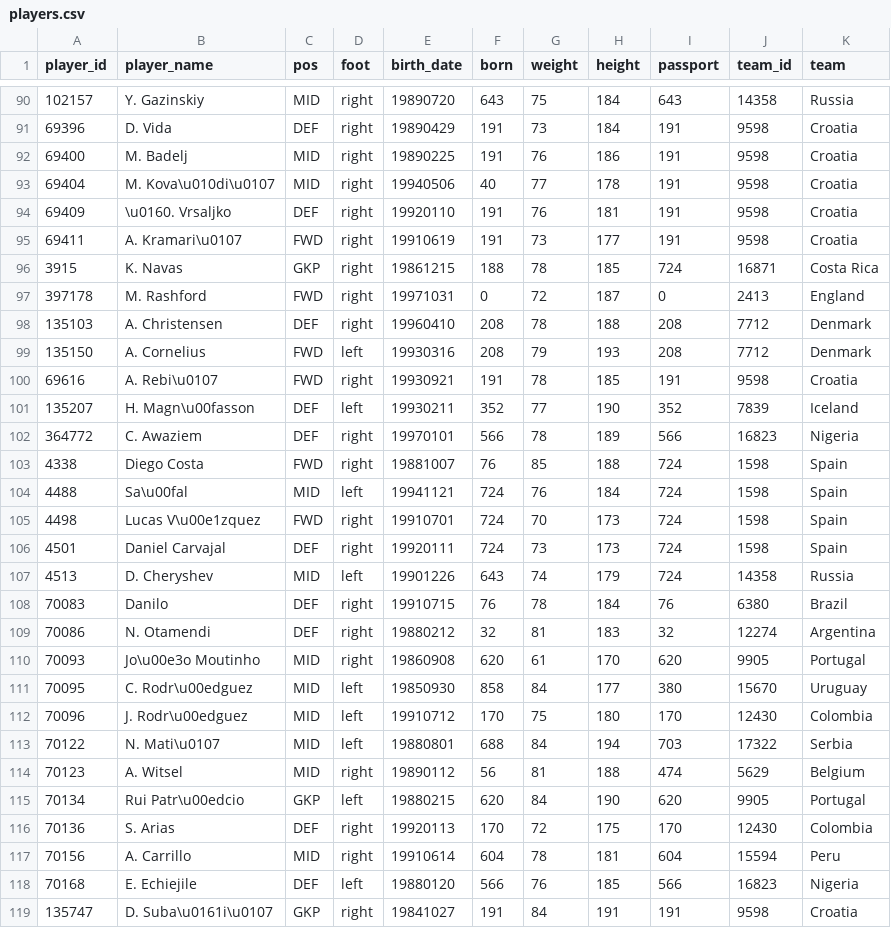
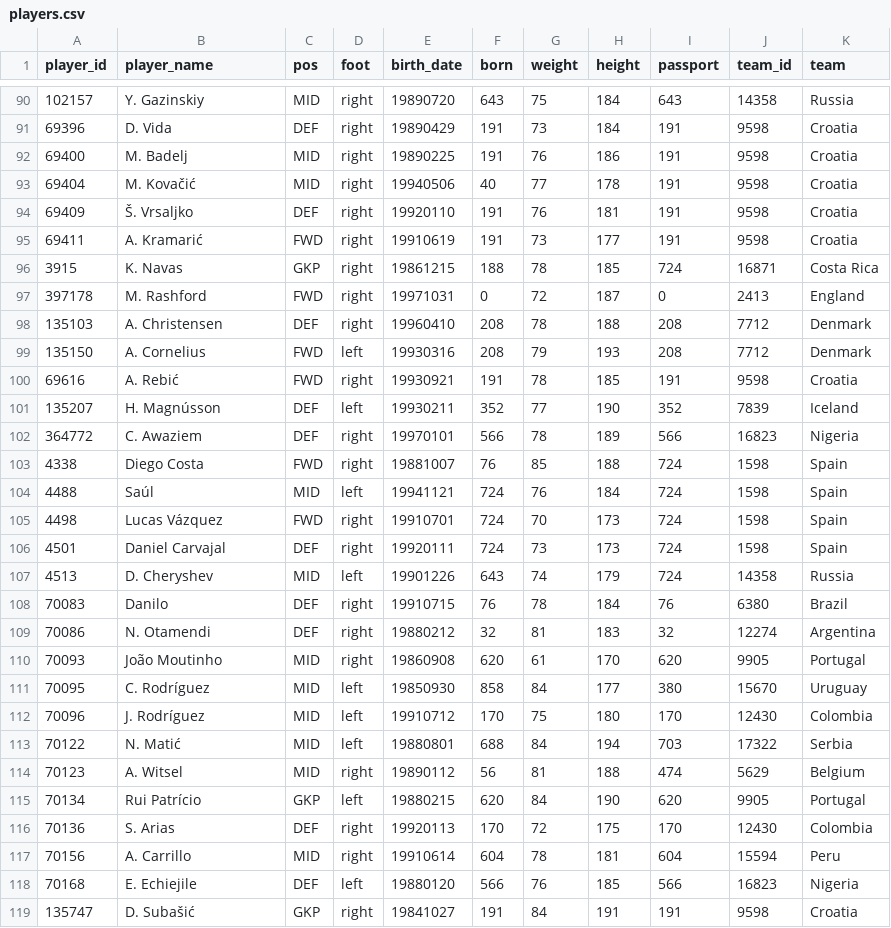
Before and after one commit to nathanbraun/code-soccer-files, a CSV file: data/players.csv, drawn as a sheet; only a part is shown, gaps mark what is left out; the diff covers the shown part only.

```diff
--- a/data/players.csv
+++ b/data/players.csv
@@ -92,5 +92,5 @@ player_id,player_name,pos,foot,birth_date,born,weight,height,passport,team_id,te
 69400,M. Badelj,MID,right,19890225,191,76,186,191,9598,Croatia
-69404,M. Kova\u010di\u0107,MID,right,19940506,40,77,178,191,9598,Croatia
-69409,\u0160. Vrsaljko,DEF,right,19920110,191,76,181,191,9598,Croatia
-69411,A. Kramari\u0107,FWD,right,19910619,191,73,177,191,9598,Croatia
+69404,M. Kovačić,MID,right,19940506,40,77,178,191,9598,Croatia
+69409,Š. Vrsaljko,DEF,right,19920110,191,76,181,191,9598,Croatia
+69411,A. Kramarić,FWD,right,19910619,191,73,177,191,9598,Croatia
 3915,K. Navas,GKP,right,19861215,188,78,185,724,16871,Costa Rica
@@ -99,8 +99,8 @@ player_id,player_name,pos,foot,birth_date,born,weight,height,passport,team_id,te
 135150,A. Cornelius,FWD,left,19930316,208,79,193,208,7712,Denmark
-69616,A. Rebi\u0107,FWD,right,19930921,191,78,185,191,9598,Croatia
-135207,H. Magn\u00fasson,DEF,left,19930211,352,77,190,352,7839,Iceland
+69616,A. Rebić,FWD,right,19930921,191,78,185,191,9598,Croatia
+135207,H. Magnússon,DEF,left,19930211,352,77,190,352,7839,Iceland
 364772,C. Awaziem,DEF,right,19970101,566,78,189,566,16823,Nigeria
 4338,Diego Costa,FWD,right,19881007,76,85,188,724,1598,Spain
-4488,Sa\u00fal,MID,left,19941121,724,76,184,724,1598,Spain
-4498,Lucas V\u00e1zquez,FWD,right,19910701,724,70,173,724,1598,Spain
+4488,Saúl,MID,left,19941121,724,76,184,724,1598,Spain
+4498,Lucas Vázquez,FWD,right,19910701,724,70,173,724,1598,Spain
 4501,Daniel Carvajal,DEF,right,19920111,724,73,173,724,1598,Spain
@@ -109,8 +109,8 @@ player_id,player_name,pos,foot,birth_date,born,weight,height,passport,team_id,te
 70086,N. Otamendi,DEF,right,19880212,32,81,183,32,12274,Argentina
-70093,Jo\u00e3o Moutinho,MID,right,19860908,620,61,170,620,9905,Portugal
-70095,C. Rodr\u00edguez,MID,left,19850930,858,84,177,380,15670,Uruguay
-70096,J. Rodr\u00edguez,MID,left,19910712,170,75,180,170,12430,Colombia
-70122,N. Mati\u0107,MID,left,19880801,688,84,194,703,17322,Serbia
+70093,João Moutinho,MID,right,19860908,620,61,170,620,9905,Portugal
+70095,C. Rodríguez,MID,left,19850930,858,84,177,380,15670,Uruguay
+70096,J. Rodríguez,MID,left,19910712,170,75,180,170,12430,Colombia
+70122,N. Matić,MID,left,19880801,688,84,194,703,17322,Serbia
 70123,A. Witsel,MID,right,19890112,56,81,188,474,5629,Belgium
-70134,Rui Patr\u00edcio,GKP,left,19880215,620,84,190,620,9905,Portugal
+70134,Rui Patrício,GKP,left,19880215,620,84,190,620,9905,Portugal
 70136,S. Arias,DEF,right,19920113,170,72,175,170,12430,Colombia
@@ -118,2 +118,2 @@ player_id,player_name,pos,foot,birth_date,born,weight,height,passport,team_id,te
 70168,E. Echiejile,DEF,left,19880120,566,76,185,566,16823,Nigeria
-135747,D. Suba\u0161i\u0107,GKP,right,19841027,191,84,191,191,9598,Croatia
+135747,D. Subašić,GKP,right,19841027,191,84,191,191,9598,Croatia
```
Also changed, not shown: 155 edited cells elsewhere in this file, data/shots.csv, 1 other file.
